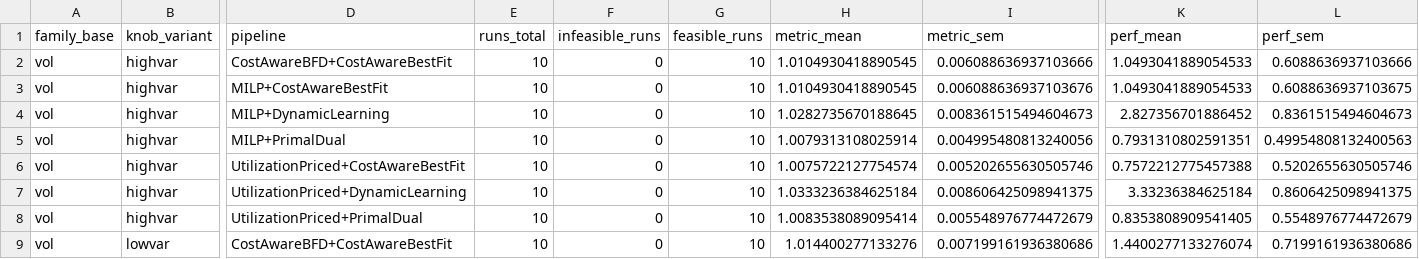
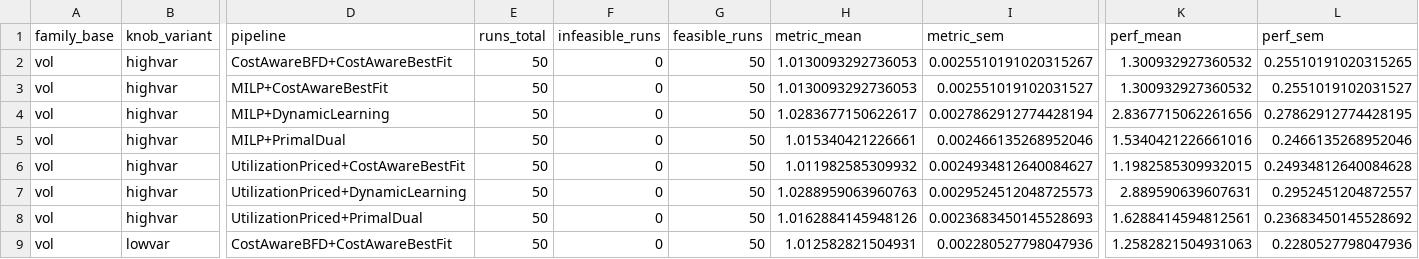
Before and after one commit to Simon-Roth/Bachelorarbeit, a CSV file: plots/online/param_sweep/objective_ratio_family_vol_x-knob_variant.csv, drawn as a sheet; only a part is shown, gaps mark what is left out; the diff covers the shown part only; the diff names each change by its address in the sheet, - before the commit and + after, or states it on an @@ line.

```diff
--- a/plots/online/param_sweep/objective_ratio_family_vol_x-knob_variant.csv
+++ b/plots/online/param_sweep/objective_ratio_family_vol_x-knob_variant.csv
-E2:E9 (runs_total): 10
+E2:E9 (runs_total): 50
-G2:G9 (feasible_runs): 10
+G2:G9 (feasible_runs): 50
-H2:H3 (metric_mean): 1.0104930418890545
+H2:H3 (metric_mean): 1.0130093292736053
-I2 (metric_sem): 0.006088636937103666
+I2 (metric_sem): 0.0025510191020315267
-K2:K3 (perf_mean): 1.0493041889054533
+K2:K3 (perf_mean): 1.300932927360532
-L2 (perf_sem): 0.6088636937103666
+L2 (perf_sem): 0.25510191020315265
-I3 (metric_sem): 0.006088636937103676
+I3 (metric_sem): 0.002551019102031527
-L3 (perf_sem): 0.6088636937103675
+L3 (perf_sem): 0.2551019102031527
-H4 (metric_mean): 1.0282735670188645
+H4 (metric_mean): 1.0283677150622617
-I4 (metric_sem): 0.008361515494604673
+I4 (metric_sem): 0.0027862912774428194
-K4 (perf_mean): 2.827356701886452
+K4 (perf_mean): 2.8367715062261656
-L4 (perf_sem): 0.8361515494604673
+L4 (perf_sem): 0.27862912774428195
-H5 (metric_mean): 1.0079313108025914
+H5 (metric_mean): 1.015340421226661
-I5 (metric_sem): 0.004995480813240056
+I5 (metric_sem): 0.002466135268952046
-K5 (perf_mean): 0.7931310802591351
+K5 (perf_mean): 1.5340421226661016
-L5 (perf_sem): 0.49954808132400563
+L5 (perf_sem): 0.2466135268952046
-H6 (metric_mean): 1.0075722127754574
+H6 (metric_mean): 1.011982585309932
-I6 (metric_sem): 0.005202655630505746
+I6 (metric_sem): 0.0024934812640084627
-K6 (perf_mean): 0.7572212775457388
+K6 (perf_mean): 1.1982585309932015
-L6 (perf_sem): 0.5202655630505746
+L6 (perf_sem): 0.24934812640084628
-H7 (metric_mean): 1.0333236384625184
+H7 (metric_mean): 1.0288959063960763
-I7 (metric_sem): 0.008606425098941375
+I7 (metric_sem): 0.0029524512048725573
-K7 (perf_mean): 3.33236384625184
+K7 (perf_mean): 2.889590639607631
-L7 (perf_sem): 0.8606425098941375
+L7 (perf_sem): 0.2952451204872557
-H8 (metric_mean): 1.0083538089095414
+H8 (metric_mean): 1.0162884145948126
-I8 (metric_sem): 0.005548976774472679
+I8 (metric_sem): 0.0023683450145528693
-K8 (perf_mean): 0.8353808909541405
+K8 (perf_mean): 1.6288414594812561
-L8 (perf_sem): 0.5548976774472679
+L8 (perf_sem): 0.23683450145528692
-H9 (metric_mean): 1.014400277133276
+H9 (metric_mean): 1.012582821504931
-I9 (metric_sem): 0.007199161936380686
+I9 (metric_sem): 0.002280527798047936
-K9 (perf_mean): 1.4400277133276074
+K9 (perf_mean): 1.2582821504931063
-L9 (perf_sem): 0.7199161936380686
+L9 (perf_sem): 0.2280527798047936
```
Also changed, not shown: 36 edited cells elsewhere in this file, plots/online/param_sweep/objective_ratio_family_baseline_x-ratio_variant.csv, plots/online/param_sweep/objective_ratio_family_graph_x-knob_variant.csv, 14 other files.
